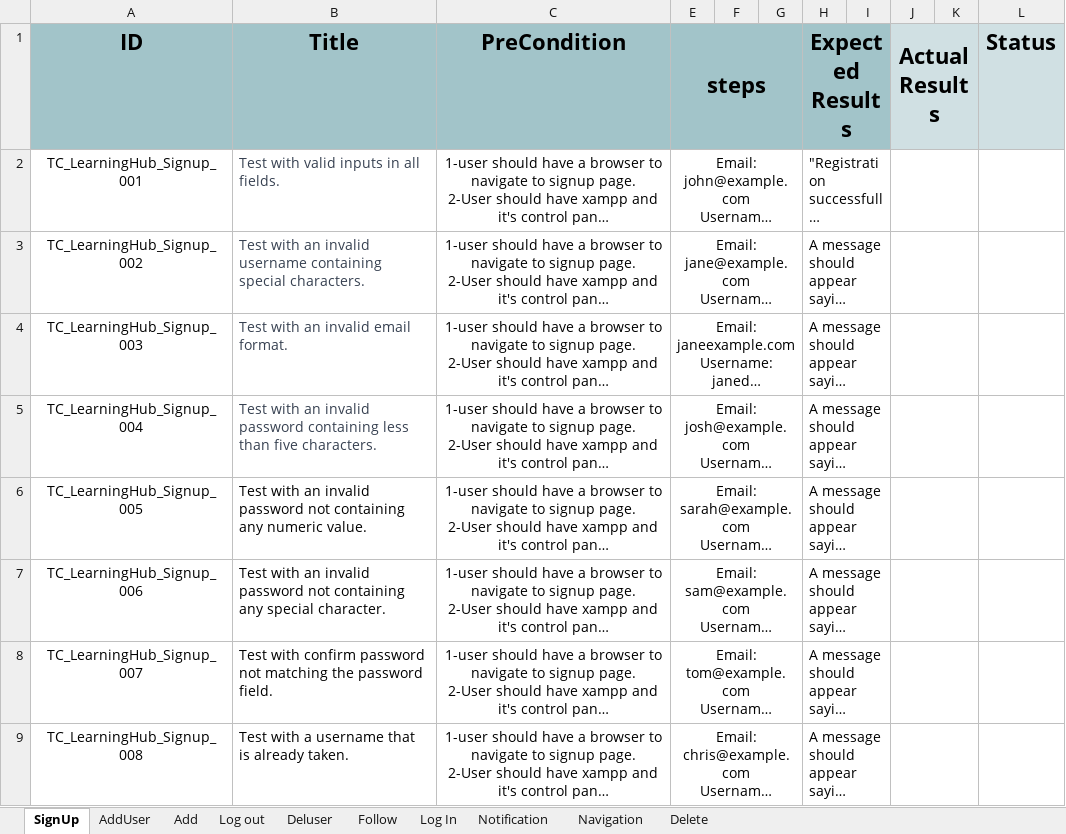
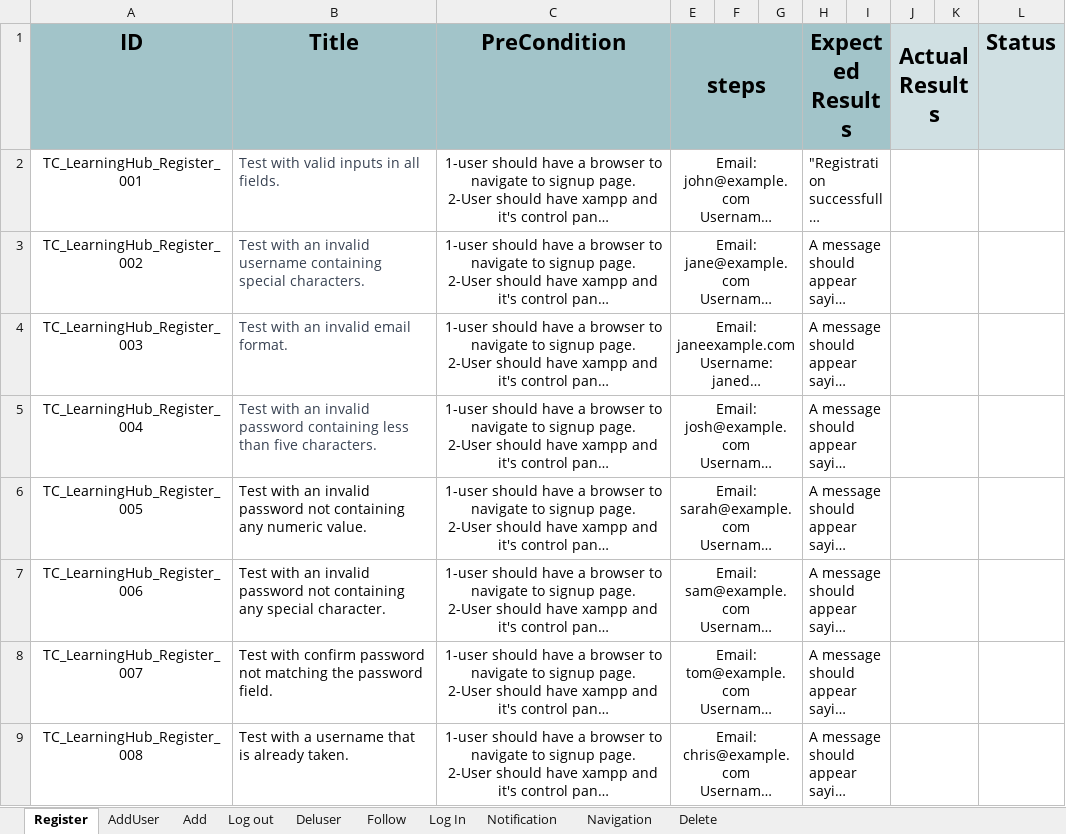
Before and after one commit to AlaaOsama25/learning-hub, an Excel workbook: Testing/Test Report/TestCases.xlsx, sheet Register, drawn as a sheet; long unchanged cells end in …; values as stored, in another font and other column widths than the file's, no borders; the diff names each change by its address in the sheet, - before the commit and + after, or states it on an @@ line.

Commit message:
Update TCs

```diff
--- a/Testing/Test Report/TestCases.xlsx (sheet Register)
+++ b/Testing/Test Report/TestCases.xlsx (sheet Register)
-sheet tab: SignUp
+sheet tab: Register
-A2 (ID): TC_LearningHub_Signup_001
+A2 (ID): TC_LearningHub_Register_001
-A3 (ID): TC_LearningHub_Signup_002
+A3 (ID): TC_LearningHub_Register_002
-A4 (ID): TC_LearningHub_Signup_003
+A4 (ID): TC_LearningHub_Register_003
-A5 (ID): TC_LearningHub_Signup_004
+A5 (ID): TC_LearningHub_Register_004
-A6 (ID): TC_LearningHub_Signup_005
+A6 (ID): TC_LearningHub_Register_005
-A7 (ID): TC_LearningHub_Signup_006
+A7 (ID): TC_LearningHub_Register_006
-A8 (ID): TC_LearningHub_Signup_007
+A8 (ID): TC_LearningHub_Register_007
-A9 (ID): TC_LearningHub_Signup_008
+A9 (ID): TC_LearningHub_Register_008
```
